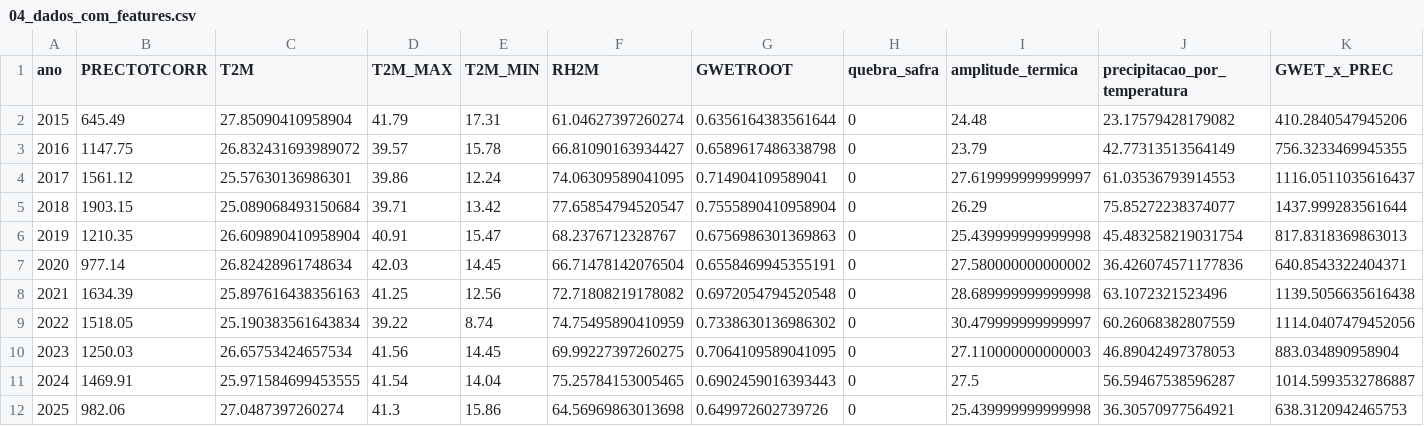
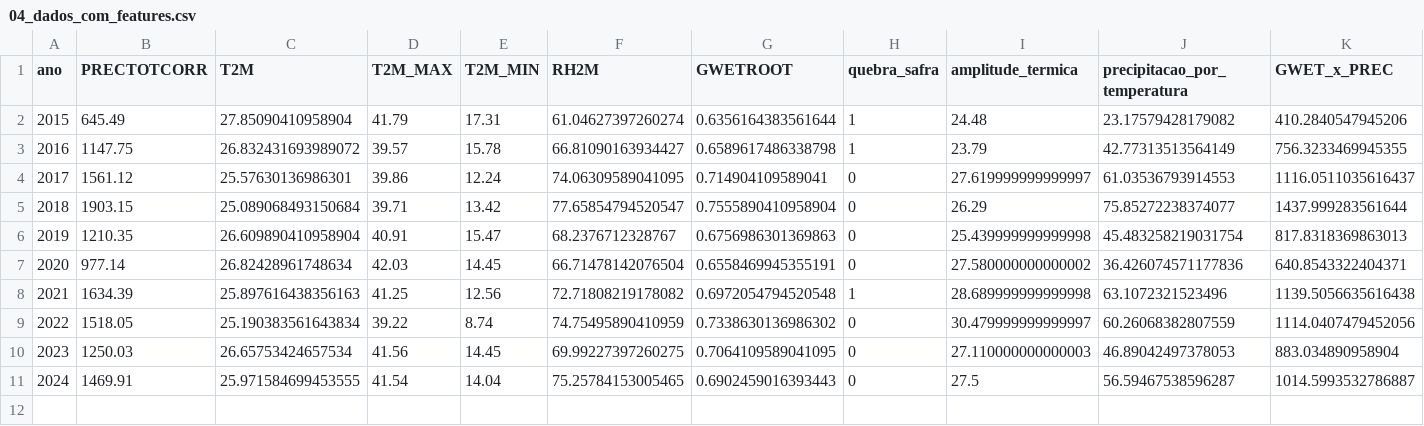
Before and after one commit to SAMUKISZHSD/bx_produtividade_agricola, a CSV file: data/interim/04_dados_com_features.csv, drawn as a sheet.

```diff
--- a/data/interim/04_dados_com_features.csv
+++ b/data/interim/04_dados_com_features.csv
@@ -1,4 +1,4 @@
 ano,PRECTOTCORR,T2M,T2M_MAX,T2M_MIN,RH2M,GWETROOT,quebra_safra,amplitude_termica,precipitacao_por_temperatura,GWET_x_PREC
-2015,645.49,27.85090410958904,41.79,17.31,61.04627397260274,0.6356164383561644,0,24.48,23.17579428179082,410.2840547945206
-2016,1147.75,26.832431693989072,39.57,15.78,66.81090163934427,0.6589617486338798,0,23.79,42.77313513564149,756.3233469945355
+2015,645.49,27.85090410958904,41.79,17.31,61.04627397260274,0.6356164383561644,1,24.48,23.17579428179082,410.2840547945206
+2016,1147.75,26.832431693989072,39.57,15.78,66.81090163934427,0.6589617486338798,1,23.79,42.77313513564149,756.3233469945355
 2017,1561.12,25.57630136986301,39.86,12.24,74.06309589041095,0.714904109589041,0,27.619999999999997,61.03536793914553,1116.0511035616437
@@ -7,3 +7,3 @@ ano,PRECTOTCORR,T2M,T2M_MAX,T2M_MIN,RH2M,GWETROOT,quebra_safra,amplitude_termica
 2020,977.14,26.82428961748634,42.03,14.45,66.71478142076504,0.6558469945355191,0,27.580000000000002,36.426074571177836,640.8543322404371
-2021,1634.39,25.897616438356163,41.25,12.56,72.71808219178082,0.6972054794520548,0,28.689999999999998,63.1072321523496,1139.5056635616438
+2021,1634.39,25.897616438356163,41.25,12.56,72.71808219178082,0.6972054794520548,1,28.689999999999998,63.1072321523496,1139.5056635616438
 2022,1518.05,25.190383561643834,39.22,8.74,74.75495890410959,0.7338630136986302,0,30.479999999999997,60.26068382807559,1114.0407479452056
@@ -11,2 +11 @@ ano,PRECTOTCORR,T2M,T2M_MAX,T2M_MIN,RH2M,GWETROOT,quebra_safra,amplitude_termica
 2024,1469.91,25.971584699453555,41.54,14.04,75.25784153005465,0.6902459016393443,0,27.5,56.59467538596287,1014.5993532786887
-2025,982.06,27.0487397260274,41.3,15.86,64.56969863013698,0.649972602739726,0,25.439999999999998,36.30570977564921,638.3120942465753
```
Also changed, not shown: 13 other files.
